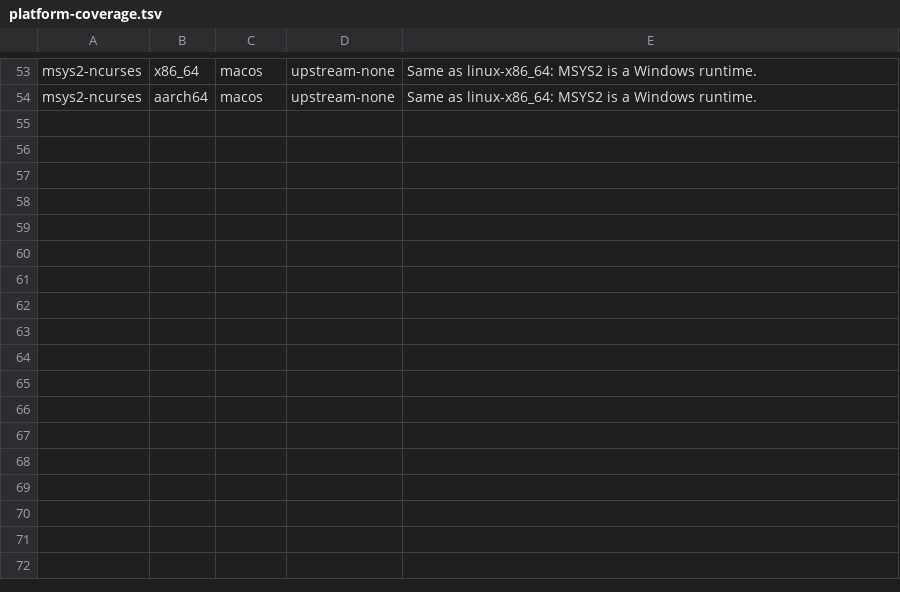
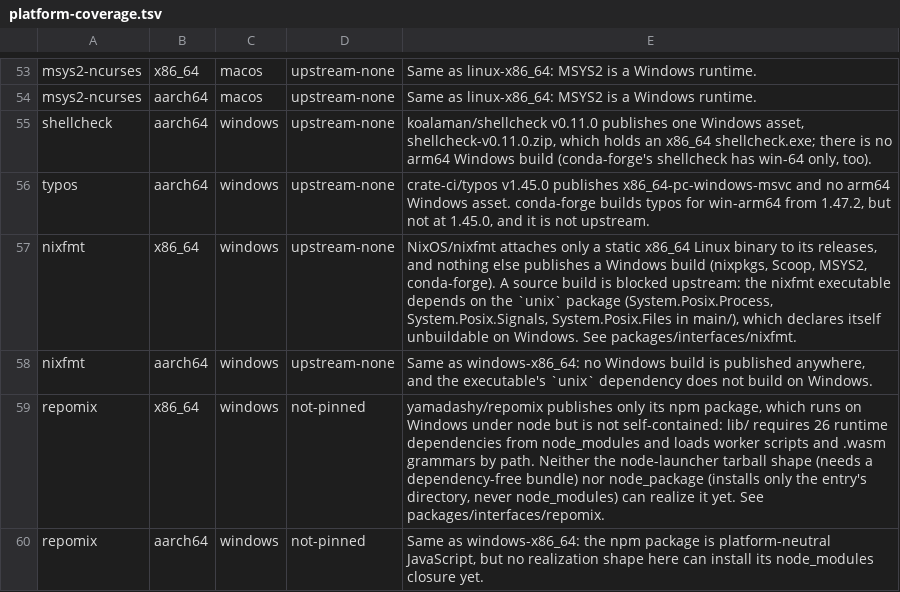
Before and after one commit to metacraft-labs/reprobuild-packages, a TSV file: tools/platform-coverage.tsv, drawn as a sheet; only a part is shown, gaps mark what is left out.

Commit message:
Define shellcheck, shfmt, typos, prek, nixfmt and repomix here
These are the lint and formatting tools RunQuota's flake dev shell
carries. Each now has an interface under packages/interfaces/, so a
plain `uses:` line reaches it, with upstream's release archives where
upstream publishes them and the pinned nixpkgs on Linux and macOS:

- shellcheck 0.11.0: Windows x86_64, Linux and macOS x86_64/aarch64.
- shfmt 3.12.0: all of those, as upstream's bare executables.
- typos 1.45.0: the same five platforms. Not the pinned nixpkgs'
  1.40.0: Microsoft Defender quarantines that release's Windows zip as
  Trojan:Win32/Suschil!rfn, so it cannot be realized on a Windows host.
- prek 0.3.2: Windows x86_64/aarch64 and the static Linux musl and macOS
  builds.
- nixfmt 1.2.0: upstream's static Linux x86_64 binary, and nixpkgs
  elsewhere on Linux and macOS.
- repomix: nixpkgs on Linux and macOS.

Every SHA-256 was computed over the downloaded asset and matches
GitHub's asset digest, and for shfmt upstream's sha256sums.txt too.

shellcheck, shfmt and prek move here from reprobuild's stdlib, which
had shellcheck as Nix-only and shfmt and prek as Windows-only and
unreachable from `uses:`. A recipe that imported
repro_dsl_stdlib/packages/shfmt or .../prek directly must drop the
import and let its `uses:` line resolve the catalog module.

Windows has no realization of nixfmt or repomix, and the platform
coverage table says why. nixfmt's executable depends on the Haskell
`unix` package, which declares itself unbuildable on Windows, and
nothing publishes a Windows build. repomix ships only as an npm package
whose node_modules closure no realization here can install yet. The
coverage tool now covers these tools too; since RunQuota declares
nixfmt and repomix on Linux and macOS only, the report records that
and its host check does not demand them on Windows.

tests/test_lint_tool_interfaces.nim checks that each slice's URL,
packageId, platform and lockIdentity agree.

Measured against dev at 9d9176b.

```diff
--- a/tools/platform-coverage.tsv
+++ b/tools/platform-coverage.tsv
@@ -54 +54,7 @@ msys2-ncurses	x86_64	macos	upstream-none	Same as linux-x86_64: MSYS2 is a Window
 msys2-ncurses	aarch64	macos	upstream-none	Same as linux-x86_64: MSYS2 is a Windows runtime.
+shellcheck	aarch64	windows	upstream-none	koalaman/shellcheck v0.11.0 publishes one Windows asset, shellcheck-v0.11.0.zip, which holds an x86_64 shellcheck.exe; there is no arm64 Windows build (conda-forge's shellcheck has win-64 only, too).
+typos	aarch64	windows	upstream-none	crate-ci/typos v1.45.0 publishes x86_64-pc-windows-msvc and no arm64 Windows asset. conda-forge builds typos for win-arm64 from 1.47.2, but not at 1.45.0, and it is not upstream.
+nixfmt	x86_64	windows	upstream-none	NixOS/nixfmt attaches only a static x86_64 Linux binary to its releases, and nothing else publishes a Windows build (nixpkgs, Scoop, MSYS2, conda-forge). A source build is blocked upstream: the nixfmt executable depends on the `unix` package (System.Posix.Process, System.Posix.Signals, System.Posix.Files in main/), which declares itself unbuildable on Windows. See packages/interfaces/nixfmt.
+nixfmt	aarch64	windows	upstream-none	Same as windows-x86_64: no Windows build is published anywhere, and the executable's `unix` dependency does not build on Windows.
+repomix	x86_64	windows	not-pinned	yamadashy/repomix publishes only its npm package, which runs on Windows under node but is not self-contained: lib/ requires 26 runtime dependencies from node_modules and loads worker scripts and .wasm grammars by path. Neither the node-launcher tarball shape (needs a dependency-free bundle) nor node_package (installs only the entry's directory, never node_modules) can realize it yet. See packages/interfaces/repomix.
+repomix	aarch64	windows	not-pinned	Same as windows-x86_64: the npm package is platform-neutral JavaScript, but no realization shape here can install its node_modules closure yet.
```
Also changed, not shown: 14 other files.
